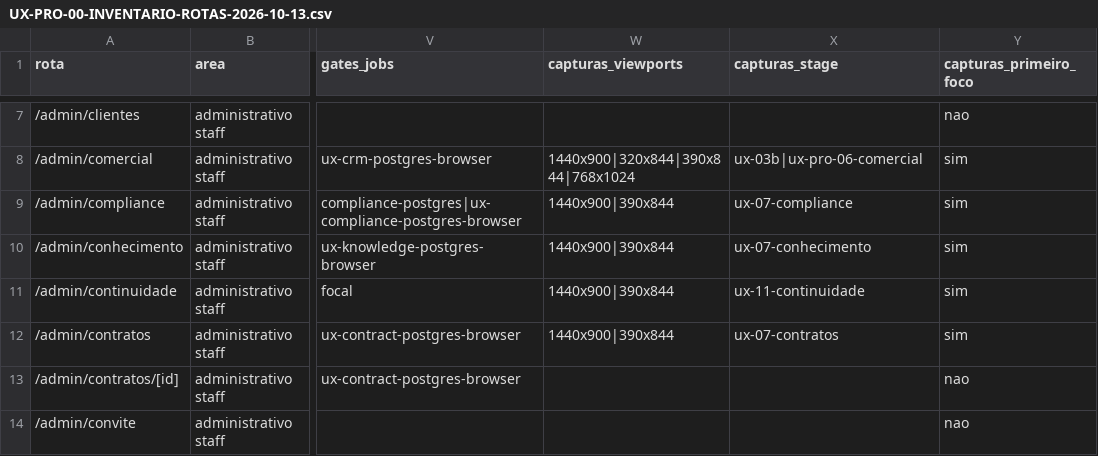
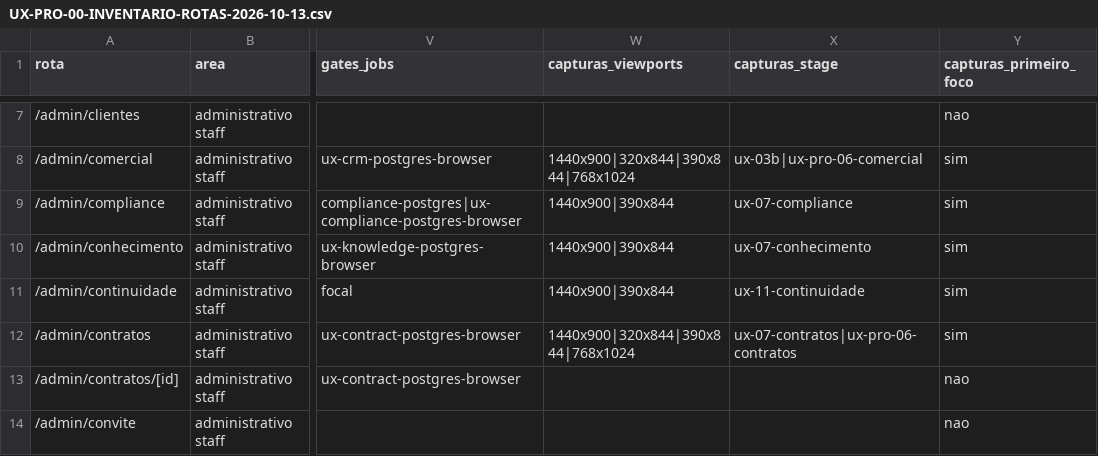
Before and after one commit to berger33/gruposegsystemseguranca, a CSV file: docs/UX-PRO-00-INVENTARIO-ROTAS-2026-10-13.csv, drawn as a sheet; only a part is shown, gaps mark what is left out; the diff names each change by its address in the sheet, - before the commit and + after, or states it on an @@ line.

```diff
--- a/docs/UX-PRO-00-INVENTARIO-ROTAS-2026-10-13.csv
+++ b/docs/UX-PRO-00-INVENTARIO-ROTAS-2026-10-13.csv
-W12 (capturas_viewports): 1440x900|390x844
+W12 (capturas_viewports): 1440x900|320x844|390x844|768x1024
-X12 (capturas_stage): ux-07-contratos
+X12 (capturas_stage): ux-07-contratos|ux-pro-06-contratos
```
Also changed, not shown: docs/UX-PRO-00-MATRIZ-COBERTURA-2026-10-13.csv, 14 other files.
